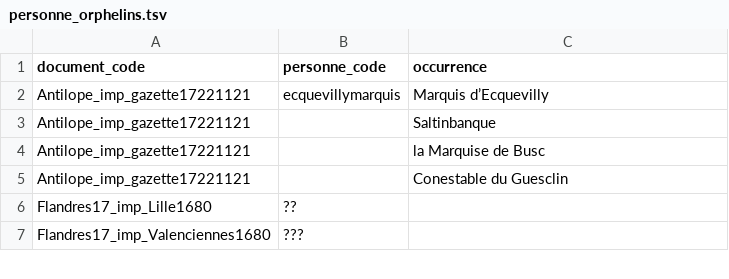
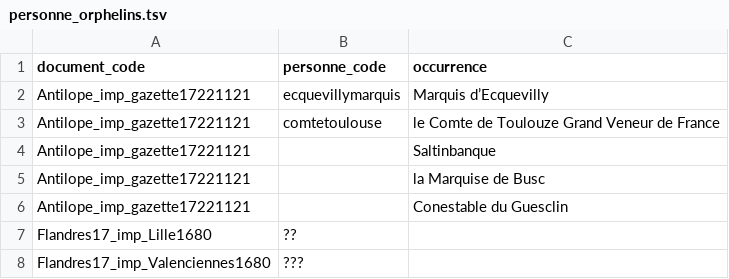
Before and after one commit to fetes17/merveilles17, a TSV file: site/data/personne_orphelins.tsv, drawn as a sheet; only a part is shown.

```diff
--- a/site/data/personne_orphelins.tsv
+++ b/site/data/personne_orphelins.tsv
@@ -2,2 +2,3 @@ document_code	personne_code	occurrence
 Antilope_imp_gazette17221121	ecquevillymarquis	Marquis d’Ecquevilly
+Antilope_imp_gazette17221121	comtetoulouse	le Comte de Toulouze Grand Veneur de France
 Antilope_imp_gazette17221121		Saltinbanque
```
Also changed, not shown: 4 other files.
